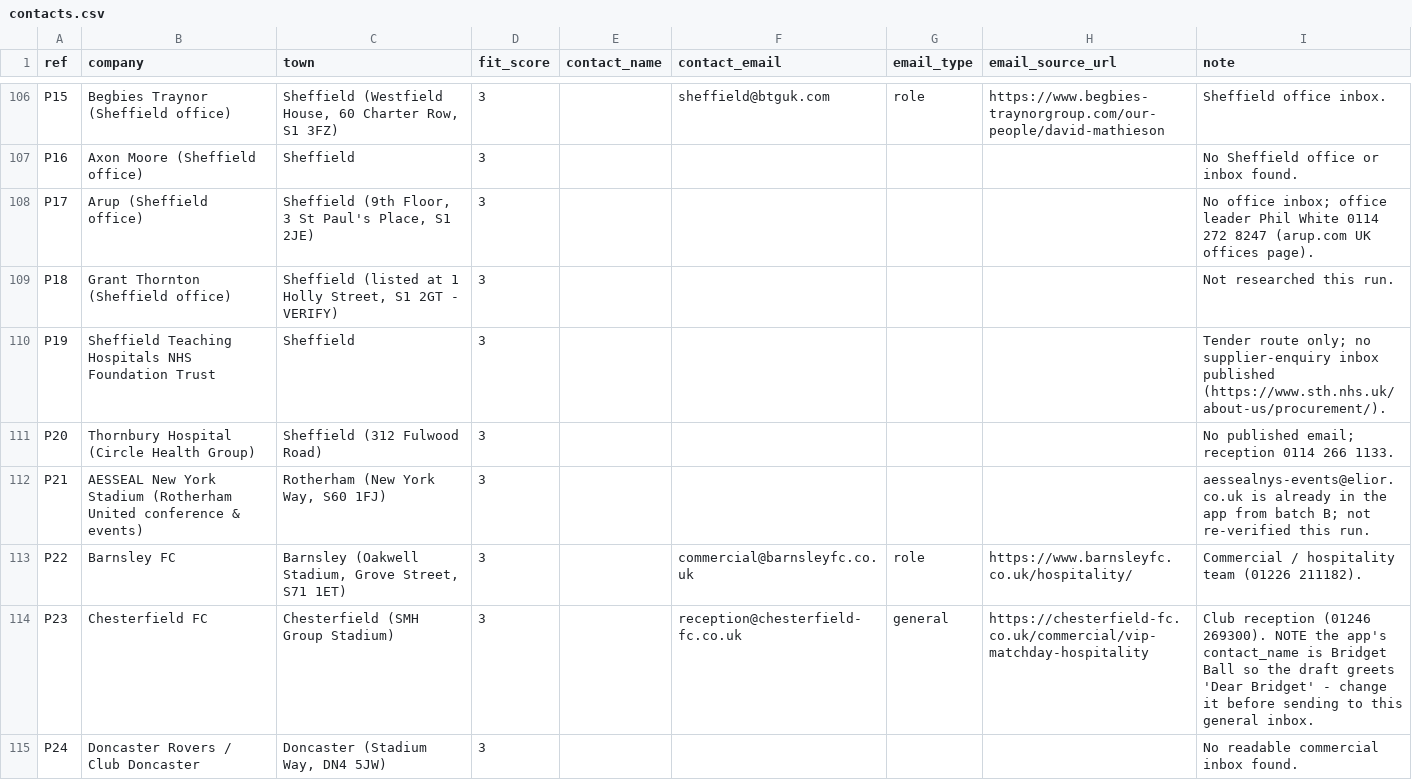
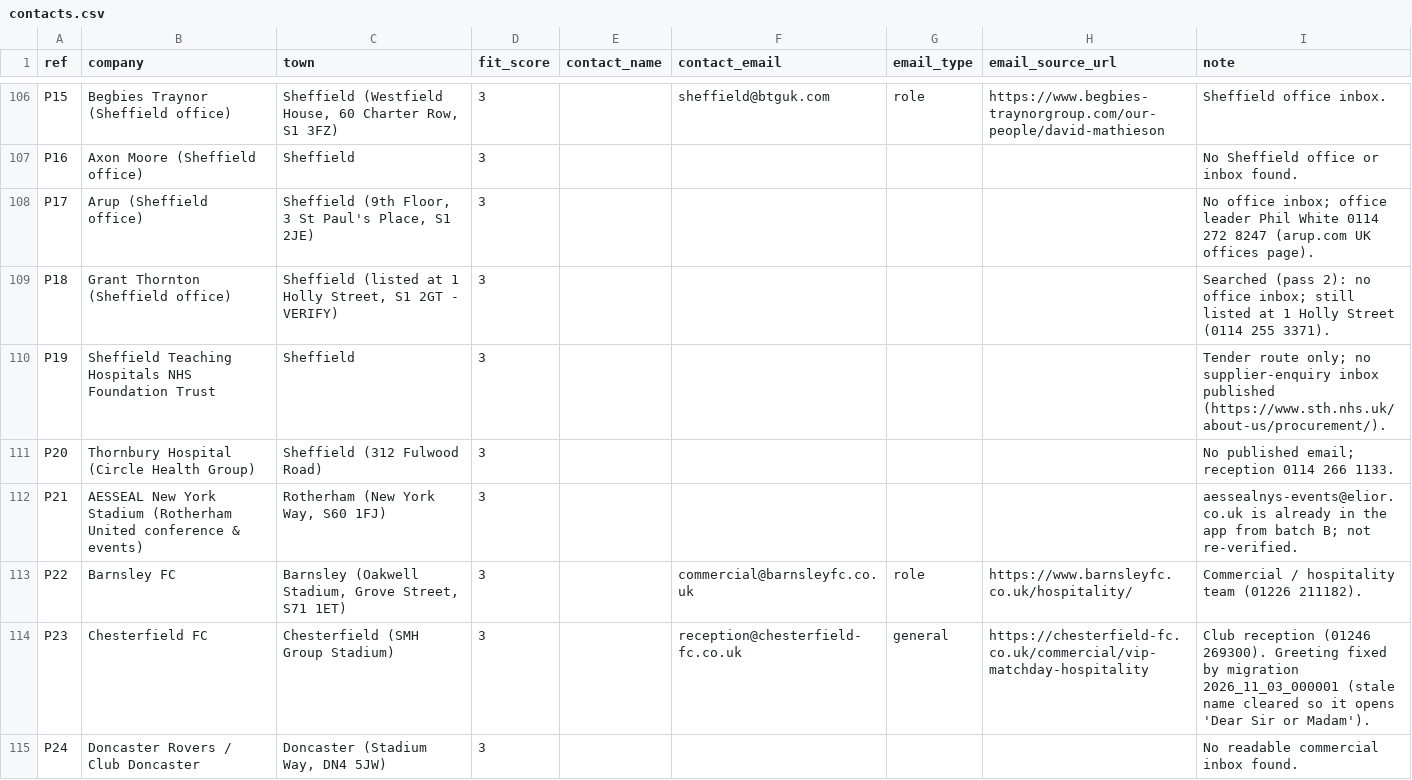
Before and after one commit to CENTRALEXECUTIVE/cet-command-centre, a CSV file: docs/growth/sales/contacts.csv, drawn as a sheet; only a part is shown, gaps mark what is left out; the diff covers the shown part only.

```diff
--- a/docs/growth/sales/contacts.csv
+++ b/docs/growth/sales/contacts.csv
@@ -108,8 +108,8 @@ P16,Axon Moore (Sheffield office),Sheffield,3,,,,,No Sheffield office or inbox f
 P17,Arup (Sheffield office),"Sheffield (9th Floor, 3 St Paul's Place, S1 2JE)",3,,,,,No office inbox; office leader Phil White 0114 272 8247 (arup.com UK offices page).
-P18,Grant Thornton (Sheffield office),"Sheffield (listed at 1 Holly Street, S1 2GT - VERIFY)",3,,,,,Not researched this run.
+P18,Grant Thornton (Sheffield office),"Sheffield (listed at 1 Holly Street, S1 2GT - VERIFY)",3,,,,,Searched (pass 2): no office inbox; still listed at 1 Holly Street (0114 255 3371).
 P19,Sheffield Teaching Hospitals NHS Foundation Trust,Sheffield,3,,,,,Tender route only; no supplier-enquiry inbox published (https://www.sth.nhs.uk/about-us/procurement/).
 P20,Thornbury Hospital (Circle Health Group),Sheffield (312 Fulwood Road),3,,,,,No published email; reception 0114 266 1133.
-P21,AESSEAL New York Stadium (Rotherham United conference & events),"Rotherham (New York Way, S60 1FJ)",3,,,,,aessealnys-events@elior.co.uk is already in the app from batch B; not re-verified this run.
+P21,AESSEAL New York Stadium (Rotherham United conference & events),"Rotherham (New York Way, S60 1FJ)",3,,,,,aessealnys-events@elior.co.uk is already in the app from batch B; not re-verified.
 P22,Barnsley FC,"Barnsley (Oakwell Stadium, Grove Street, S71 1ET)",3,,commercial@barnsleyfc.co.uk,role,https://www.barnsleyfc.co.uk/hospitality/,Commercial / hospitality team (01226 211182).
-P23,Chesterfield FC,Chesterfield (SMH Group Stadium),3,,reception@chesterfield-fc.co.uk,general,https://chesterfield-fc.co.uk/commercial/vip-matchday-hospitality,Club reception (01246 269300). NOTE the app's contact_name is Bridget Ball so the draft greets 'Dear Bridget' - change it before sending to this general inbox.
+P23,Chesterfield FC,Chesterfield (SMH Group Stadium),3,,reception@chesterfield-fc.co.uk,general,https://chesterfield-fc.co.uk/commercial/vip-matchday-hospitality,Club reception (01246 269300). Greeting fixed by migration 2026_11_03_000001 (stale name cleared so it opens 'Dear Sir or Madam').
 P24,Doncaster Rovers / Club Doncaster,"Doncaster (Stadium Way, DN4 5JW)",3,,,,,No readable commercial inbox found.
```
Also changed, not shown: 166 edited cells elsewhere in this file, 3 other files.
